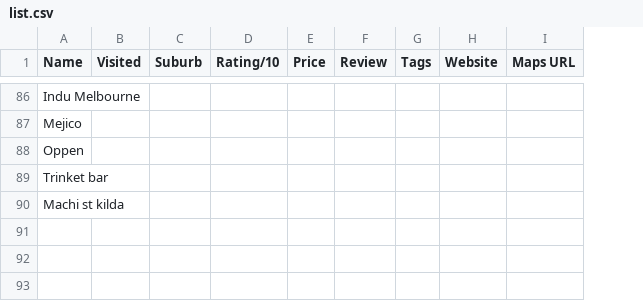
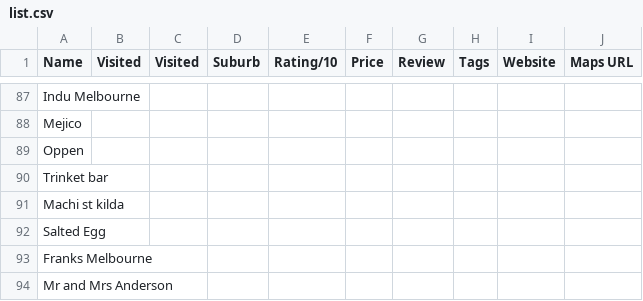
Before and after one commit to s1ddly/eats, a CSV file: list.csv, drawn as a sheet; only a part is shown, gaps mark what is left out; the diff covers the shown part only; the diff names each change by its address in the sheet, - before the commit and + after, or states it on an @@ line.

```diff
--- a/list.csv
+++ b/list.csv
+column C (Visited), empty
+row 92: Salted Egg
+row 93: Franks Melbourne
+row 94: Mr and Mrs Anderson
```
Also changed, not shown: 2 added rows, 1 removed row and 18 edited cells elsewhere in this file, 2 other files.
